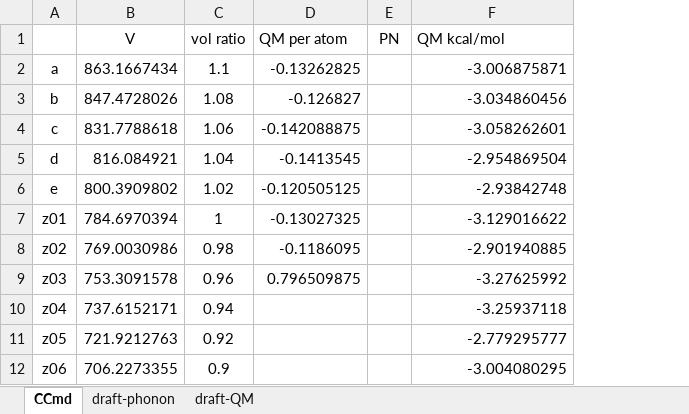
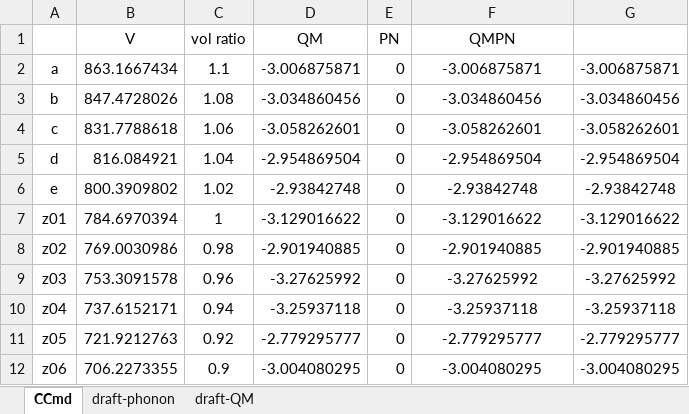
Before and after one commit to YerongLeopard/William, an Excel workbook: methane/data/methane_data.xlsx, sheet CCmd, drawn as a sheet; values as stored, in another font and other column widths than the file's, no borders; removed rows and columns are numbered as before the commit, all else as after; the diff names each change by its address in the sheet, - before the commit and + after, or states it on an @@ line.

```diff
--- a/methane/data/methane_data.xlsx (sheet CCmd)
+++ b/methane/data/methane_data.xlsx (sheet CCmd)
-column D (QM per atom), rows 2-9: -0.13262825 | -0.126827 | -0.142088875 | -0.1413545 | -0.120505125 | -0.13027325 | -0.1186095 | 0.796509875
+column D (QM), rows 2-12: -3.006875871 | -3.034860456 | -3.058262601 | -2.954869504 | -2.93842748 | -3.129016622 | -2.901940885 | -3.27625992 | -3.25937118 | -2.779295777 | -3.004080295
+column G, rows 2-12: -3.006875871 | -3.034860456 | -3.058262601 | -2.954869504 | -2.93842748 | -3.129016622 | -2.901940885 | -3.27625992 | -3.25937118 | -2.779295777 | -3.004080295
-F1: QM kcal/mol
+F1: QMPN
-F1 alignment: left
+F1 alignment: center
-E2:E12 (PN): (empty)
+E2:E12 (PN): 0
-F2:F12 alignment: right
+F2:F12 alignment: center
```
Also changed, not shown: sheet draft-QM, formulas that keep their value, charts or pictures, 1 other file.
